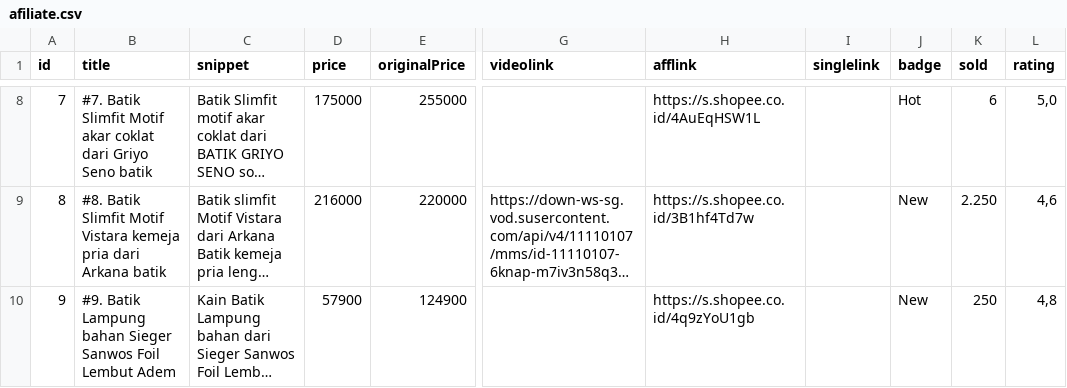
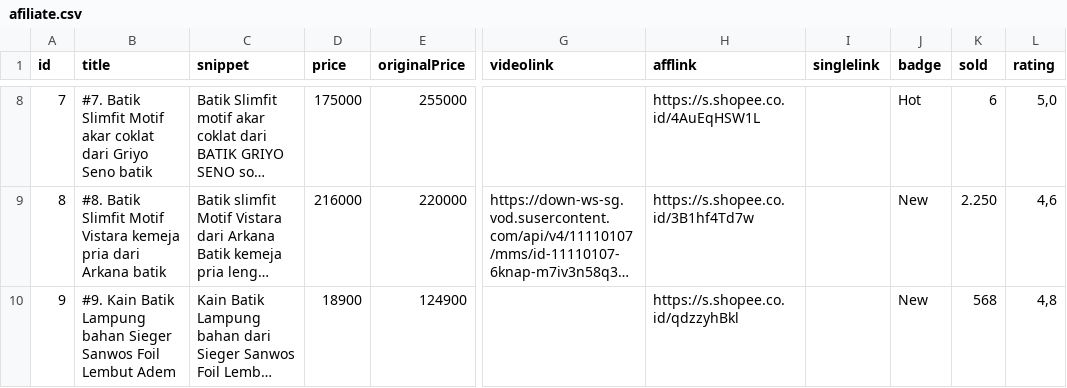
Before and after one commit to rsetiawan0/ceklinkdibio, a CSV file: data/afiliate.csv, drawn as a sheet; only a part is shown, gaps mark what is left out; long unchanged cells end in …; the diff names each change by its address in the sheet, - before the commit and + after, or states it on an @@ line.

Commit message:
Update afiliate.csv
Signed-off-by: rsetiawan0 <41310002+rsetiawan0@users.noreply.github.com>

```diff
--- a/data/afiliate.csv
+++ b/data/afiliate.csv
-B10 (title): #9. Batik Lampung…
+B10 (title): #9. Kain Batik Lampung…
-D10 (price): 57900
+D10 (price): 18900
-H10 (afflink): https://s.shopee.co.id/4q9zYoU1gb
+H10 (afflink): https://s.shopee.co.id/qdzzyhBkl
-K10 (sold): 250
+K10 (sold): 568
```
